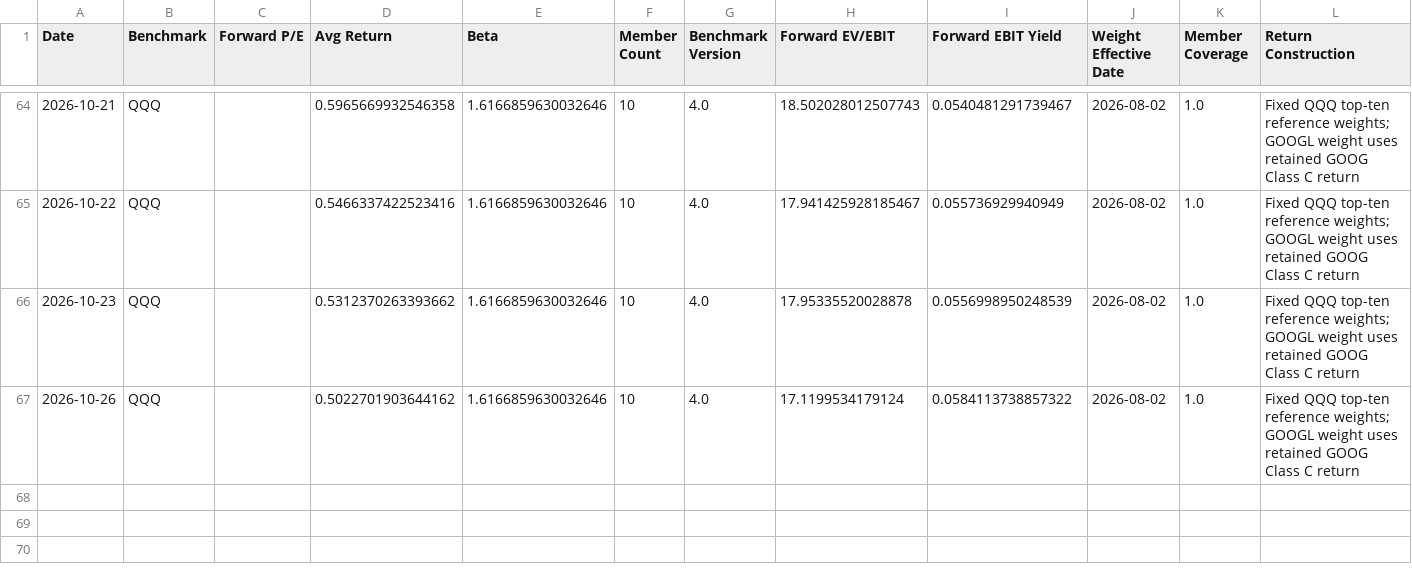
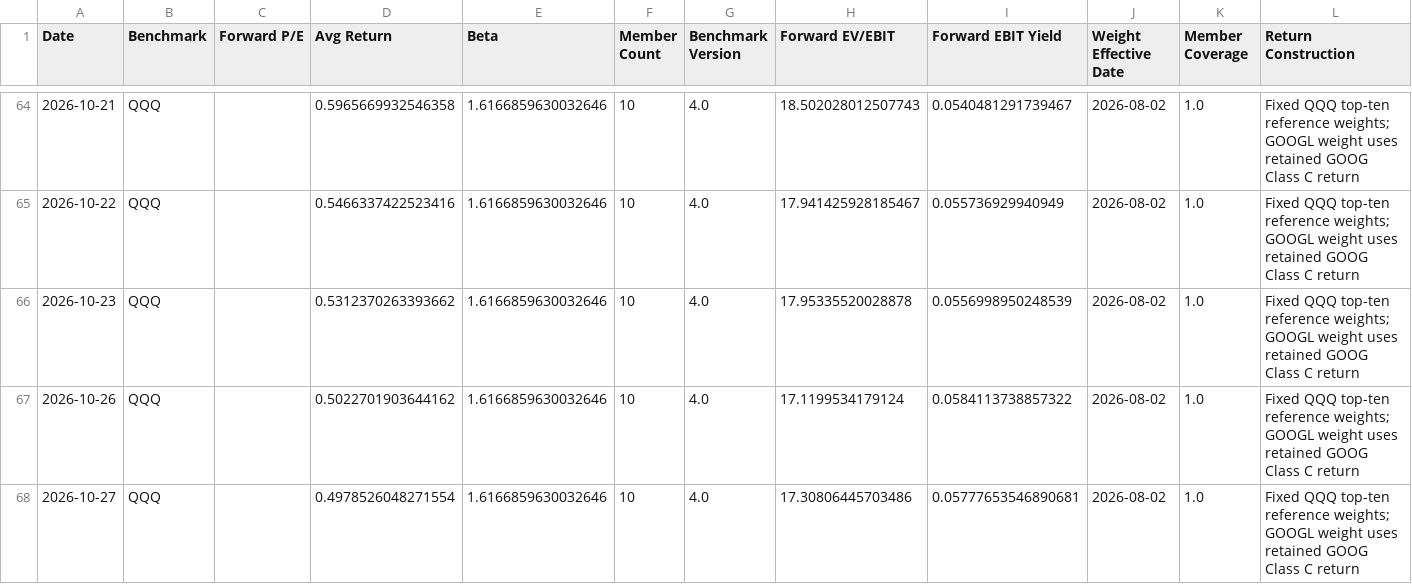
Before and after one commit to seenyoredave/ai_macro_git, a CSV file: archive/benchmark_history.csv, drawn as a sheet; only a part is shown, gaps mark what is left out.

```diff
--- a/archive/benchmark_history.csv
+++ b/archive/benchmark_history.csv
@@ -67 +67,2 @@ Date,Benchmark,Forward P/E,Avg Return,Beta,Member Count,Benchmark Version,Forwar
 2026-10-26,QQQ,,0.5022701903644162,1.6166859630032646,10,4.0,17.1199534179124,0.0584113738857322,2026-08-02,1.0,Fixed QQQ top-ten reference weights; GOOGL weight uses retained GOOG Class C return
+2026-10-27,QQQ,,0.4978526048271554,1.6166859630032646,10,4.0,17.30806445703486,0.05777653546890681,2026-08-02,1.0,Fixed QQQ top-ten reference weights; GOOGL weight uses retained GOOG Class C return
```
Also changed, not shown: archive/fred_history.csv, archive/macro_history.csv, 30 other files.
